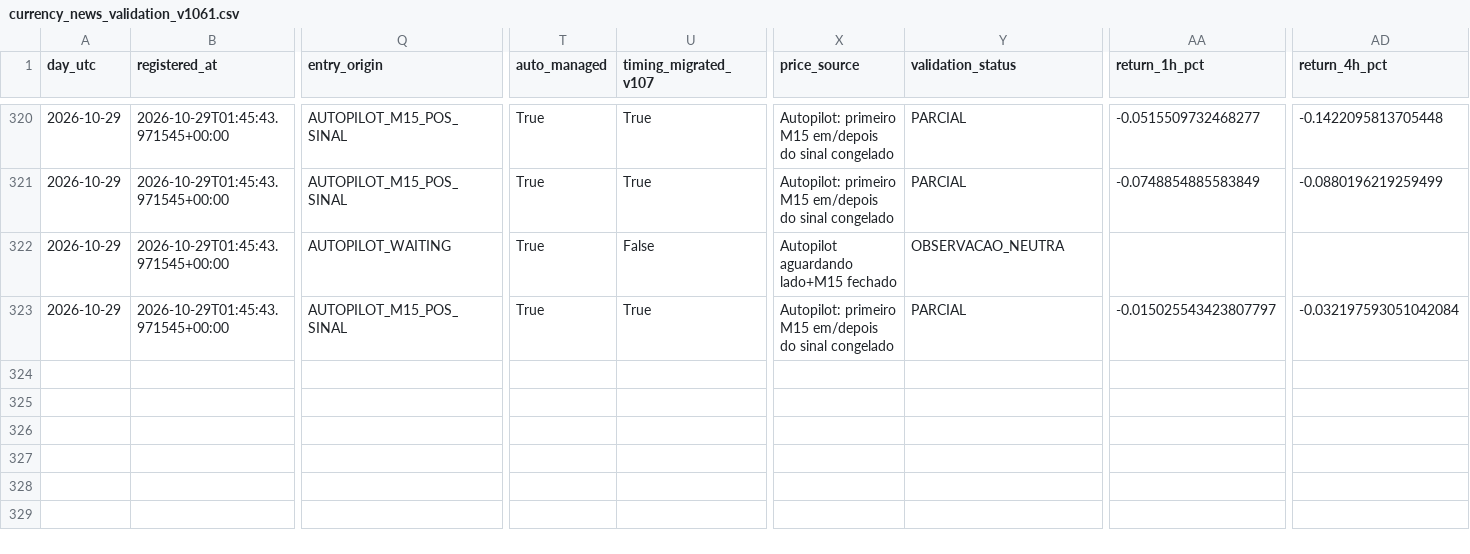
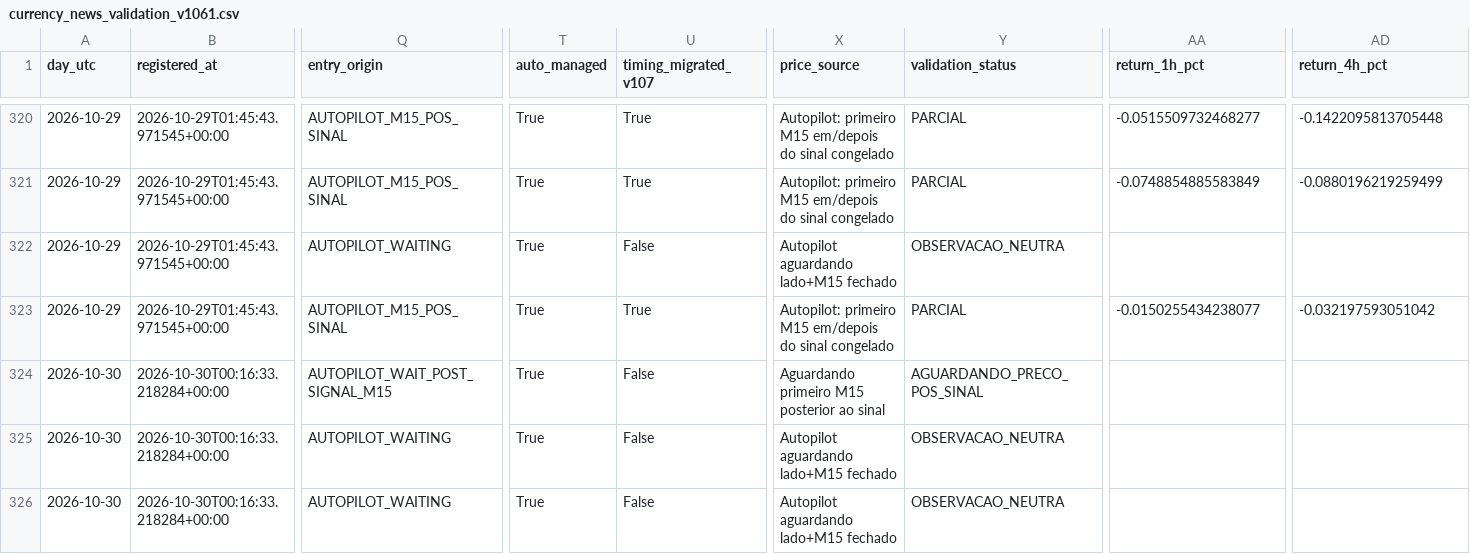
Before and after one commit to aparecidomikael97-ship-it/usd-macro-pro-v4, a CSV file: dados/currency_news_validation_v1061.csv, drawn as a sheet; only a part is shown, gaps mark what is left out; rows hold the shown columns only; the diff covers the shown part only; the diff names each change by its address in the sheet, - before the commit and + after, or states it on an @@ line.

```diff
--- a/dados/currency_news_validation_v1061.csv
+++ b/dados/currency_news_validation_v1061.csv
-AA323 (return_1h_pct): -0.015025543423807797
+AA323 (return_1h_pct): -0.0150255434238077
-AD323 (return_4h_pct): -0.032197593051042084
+AD323 (return_4h_pct): -0.032197593051042
+row 324: 2026-10-30 | 2026-10-30T00:16:33.218284+00:00 | AUTOPILOT_WAIT_POST_SIGNAL_M15 | True | False | Aguardando primeiro M15 posterior ao sinal | AGUARDANDO_PRECO_POS_SINAL
+row 325: 2026-10-30 | 2026-10-30T00:16:33.218284+00:00 | AUTOPILOT_WAITING | True | False | Autopilot aguardando lado+M15 fechado | OBSERVACAO_NEUTRA
+row 326: 2026-10-30 | 2026-10-30T00:16:33.218284+00:00 | AUTOPILOT_WAITING | True | False | Autopilot aguardando lado+M15 fechado | OBSERVACAO_NEUTRA
```
Also changed, not shown: 4 added rows and 2 edited cells elsewhere in this file.
